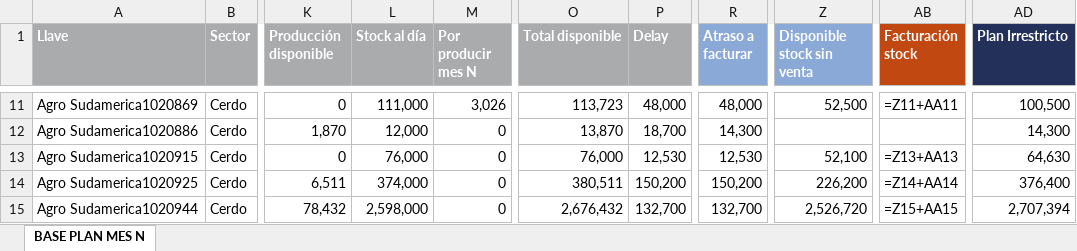
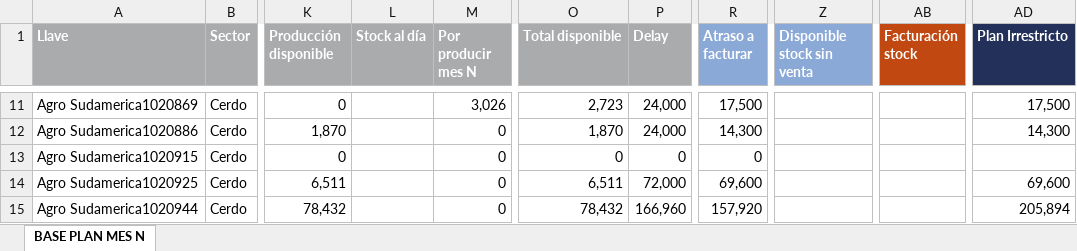
Before and after one commit to tiarasilva/plan-irrestricto-Agrosuper, an Excel workbook: Plan irrestricto.xlsx, sheet BASE PLAN MES N, drawn as a sheet; only a part is shown, gaps mark what is left out; values as stored, in another font and other column widths than the file's, no borders; formulas without a stored value are shown as written; the diff covers the shown part only; the diff names each change by its address in the sheet, - before the commit and + after, or states it on an @@ line.

Commit message:
trying plan of December

```diff
--- a/Plan irrestricto.xlsx (sheet BASE PLAN MES N)
+++ b/Plan irrestricto.xlsx (sheet BASE PLAN MES N)
-L11 (Stock al día): 111,000
+L11 (Stock al día): (empty)
-O11 (Total disponible): 113,723
+O11 (Total disponible): 2,723
-P11 (Delay): 48,000
+P11 (Delay): 24,000
-R11 (Atraso a facturar): 48,000
+R11 (Atraso a facturar): 17,500
-Z11 (Disponible stock sin venta): 52,500
+Z11 (Disponible stock sin venta): (empty)
-AB11 (Facturación stock): =Z11+AA11
+AB11 (Facturación stock): (empty)
-AD11 (Plan Irrestricto): 100,500
+AD11 (Plan Irrestricto): 17,500
-L12 (Stock al día): 12,000
+L12 (Stock al día): (empty)
-O12 (Total disponible): 13,870
+O12 (Total disponible): 1,870
-P12 (Delay): 18,700
+P12 (Delay): 24,000
-L13 (Stock al día): 76,000
+L13 (Stock al día): (empty)
-O13 (Total disponible): 76,000
+O13 (Total disponible): 0
-P13 (Delay): 12,530
+P13 (Delay): 0
-R13 (Atraso a facturar): 12,530
+R13 (Atraso a facturar): 0
-Z13 (Disponible stock sin venta): 52,100
+Z13 (Disponible stock sin venta): (empty)
-AB13 (Facturación stock): =Z13+AA13
+AB13 (Facturación stock): (empty)
-AD13 (Plan Irrestricto): 64,630
+AD13 (Plan Irrestricto): (empty)
-L14 (Stock al día): 374,000
+L14 (Stock al día): (empty)
-O14 (Total disponible): 380,511
+O14 (Total disponible): 6,511
-P14 (Delay): 150,200
+P14 (Delay): 72,000
-R14 (Atraso a facturar): 150,200
+R14 (Atraso a facturar): 69,600
-Z14 (Disponible stock sin venta): 226,200
+Z14 (Disponible stock sin venta): (empty)
-AB14 (Facturación stock): =Z14+AA14
+AB14 (Facturación stock): (empty)
-AD14 (Plan Irrestricto): 376,400
+AD14 (Plan Irrestricto): 69,600
-L15 (Stock al día): 2,598,000
+L15 (Stock al día): (empty)
-O15 (Total disponible): 2,676,432
+O15 (Total disponible): 78,432
-P15 (Delay): 132,700
+P15 (Delay): 166,960
-R15 (Atraso a facturar): 132,700
+R15 (Atraso a facturar): 157,920
-Z15 (Disponible stock sin venta): 2,526,720
+Z15 (Disponible stock sin venta): (empty)
-AB15 (Facturación stock): =Z15+AA15
+AB15 (Facturación stock): (empty)
-AD15 (Plan Irrestricto): 2,707,394
+AD15 (Plan Irrestricto): 205,894
```
Also changed, not shown: 1135 edited cells elsewhere in this sheet, 42 other files.
